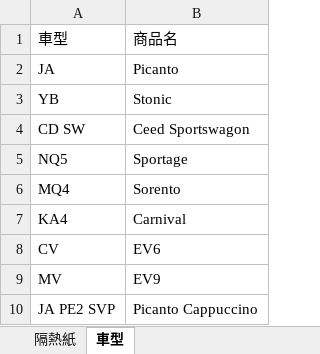
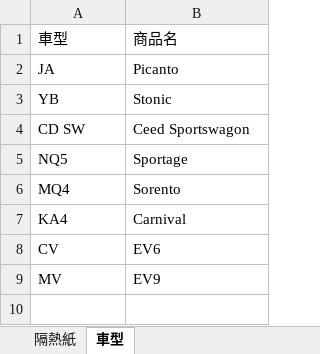
Before and after one commit to kia-film/PV, an Excel workbook: database.xlsx, sheet 車型, drawn as a sheet; values as stored, in another font and other column widths than the file's, no borders; the diff names each change by its address in the sheet, - before the commit and + after, or states it on an @@ line.

```diff
--- a/database.xlsx (sheet 車型)
+++ b/database.xlsx (sheet 車型)
-row 10: JA PE2 SVP | Picanto Cappuccino
```
Also changed, not shown: sheet 隔熱紙.
